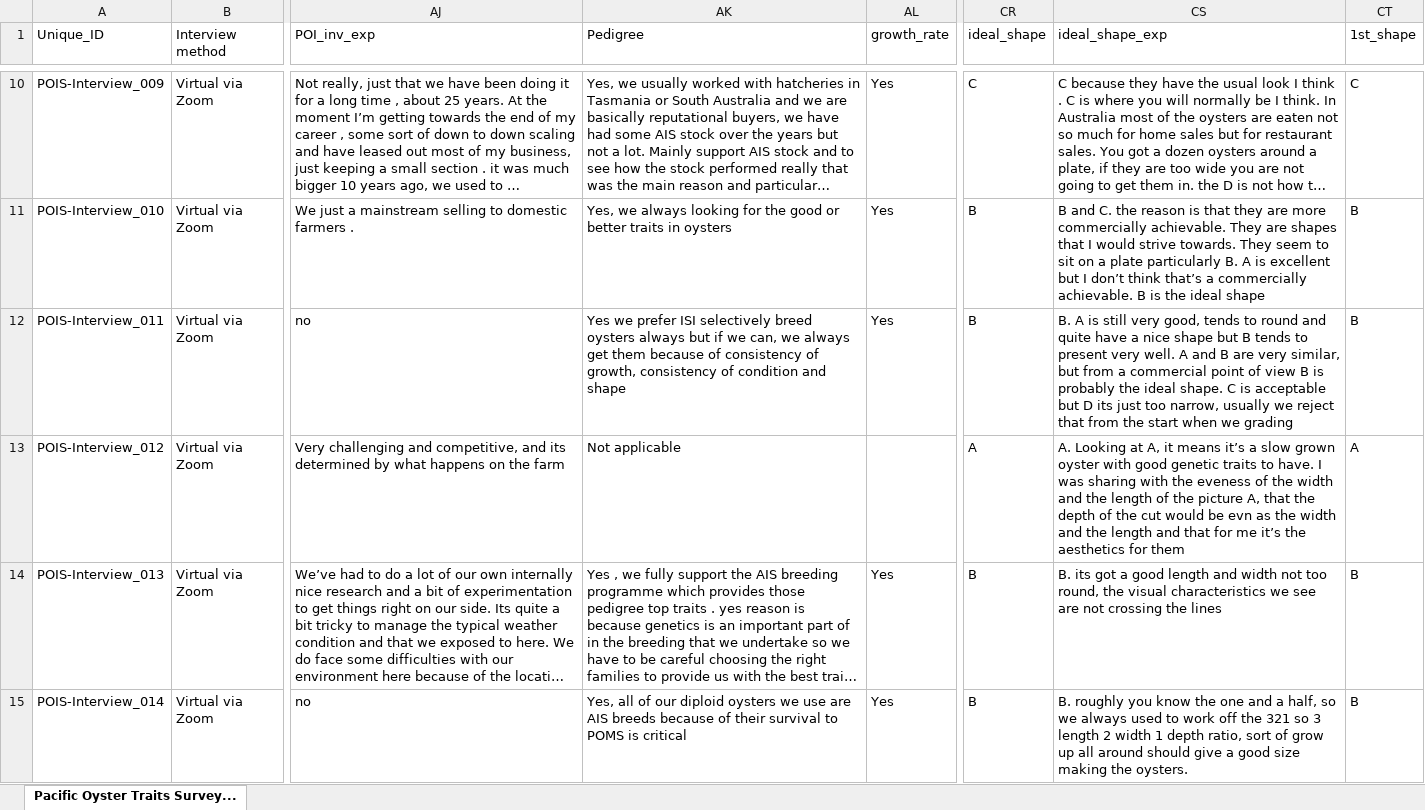
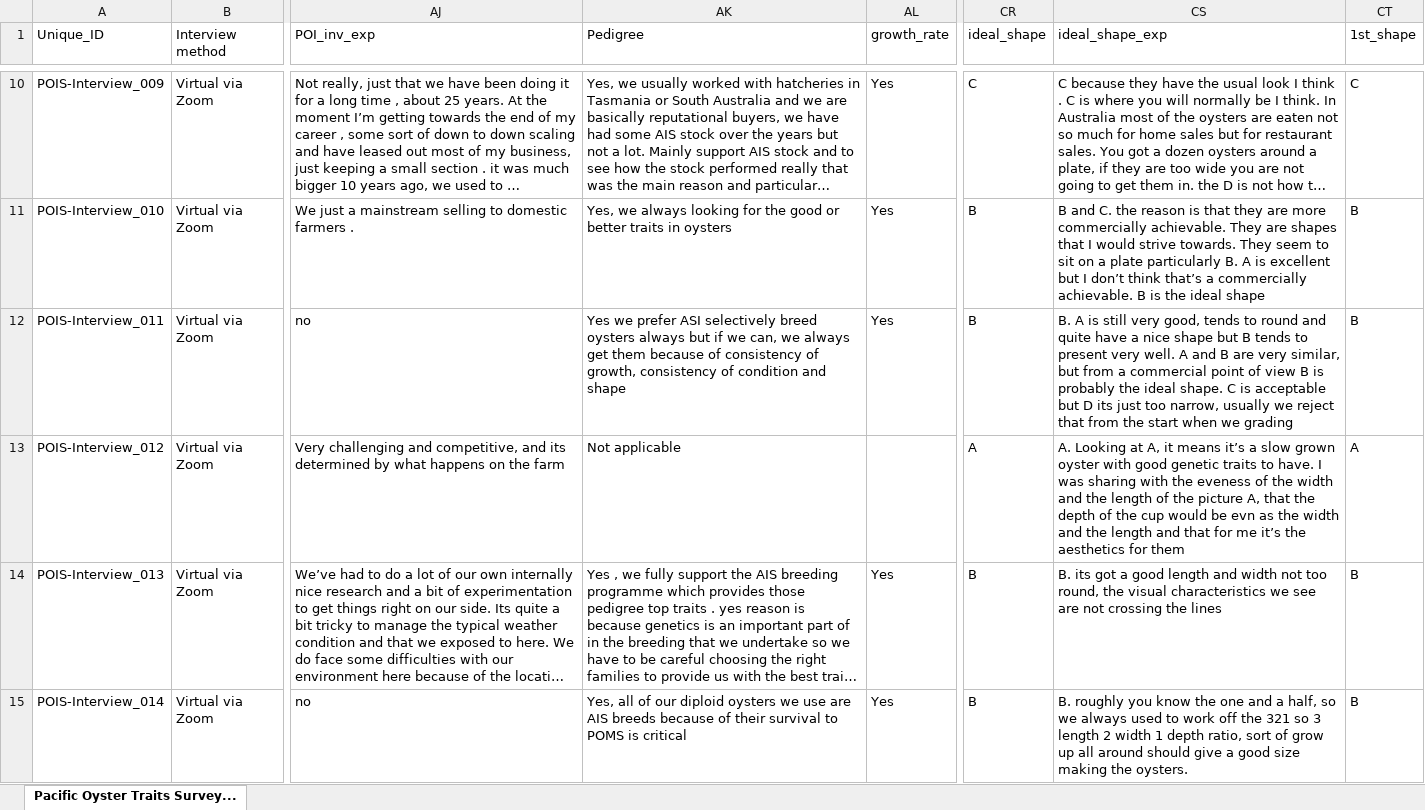
Before and after one commit to eochuku/pacific_oyster_traits_survey, an Excel workbook: Survey_Data/Pacific-Oyster-Traits-SurveyData-Deidetified.xlsx, sheet Pacific Oyster Traits Survey..., drawn as a sheet; only a part is shown, gaps mark what is left out; long unchanged cells end in …; values as stored, in another font and other column widths than the file's, no borders; the diff covers the shown part only; the diff names each change by its address in the sheet, - before the commit and + after, or states it on an @@ line.

Commit message:
Add files via upload

```diff
--- a/Survey_Data/Pacific-Oyster-Traits-SurveyData-Deidetified.xlsx (sheet Pacific Oyster Traits Survey...)
+++ b/Survey_Data/Pacific-Oyster-Traits-SurveyData-Deidetified.xlsx (sheet Pacific Oyster Traits Survey...)
-AK12 (Pedigree): …we prefer ISI selectively breed…
+AK12 (Pedigree): …we prefer ASI selectively breed…
-CS13 (ideal_shape_exp): …of the cut would be…
+CS13 (ideal_shape_exp): …of the cup would be…
```
Also changed, not shown: 13 edited cells elsewhere in this sheet.
